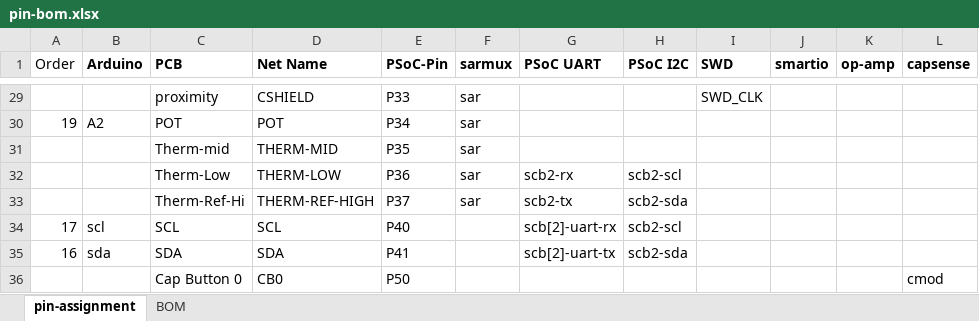
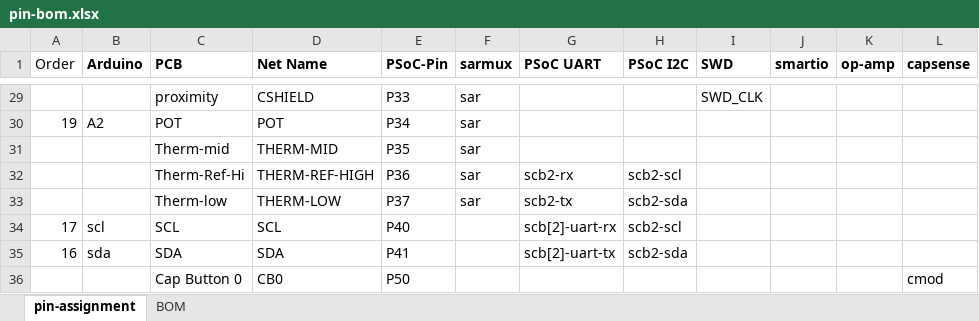
Before and after one commit to iotexpert/WW101, an Excel workbook: ww101-shield/pin-bom.xlsx, sheet pin-assignment, drawn as a sheet; only a part is shown, gaps mark what is left out; values as stored, in another font and other column widths than the file's, no borders; the diff names each change by its address in the sheet, - before the commit and + after, or states it on an @@ line.

```diff
--- a/ww101-shield/pin-bom.xlsx (sheet pin-assignment)
+++ b/ww101-shield/pin-bom.xlsx (sheet pin-assignment)
-C32 (PCB): Therm-Low
+C32 (PCB): Therm-Ref-Hi
-D32 (Net Name): THERM-LOW
+D32 (Net Name): THERM-REF-HIGH
-C33 (PCB): Therm-Ref-Hi
+C33 (PCB): Therm-low
-D33 (Net Name): THERM-REF-HIGH
+D33 (Net Name): THERM-LOW
```
Also changed, not shown: 17 other files.
